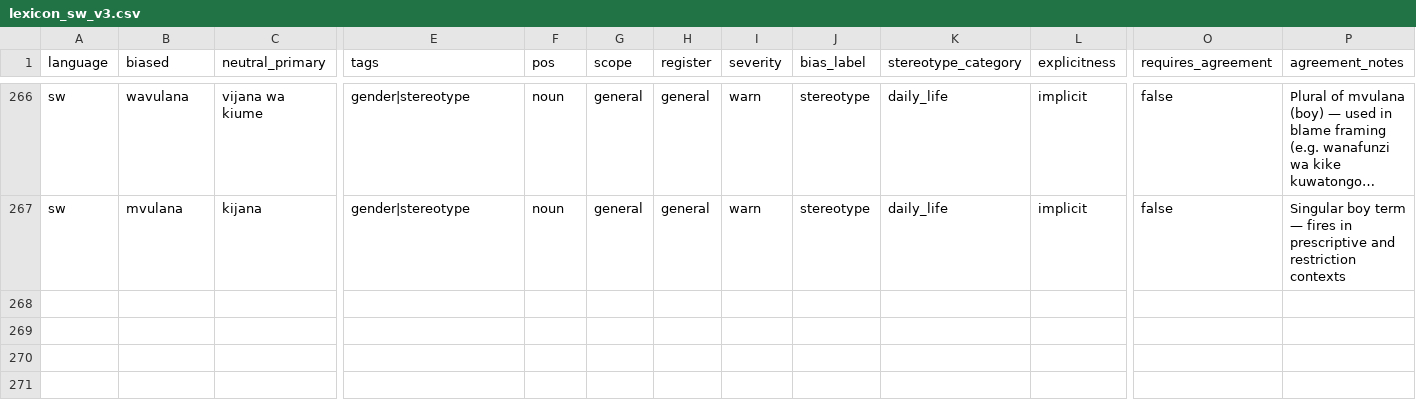
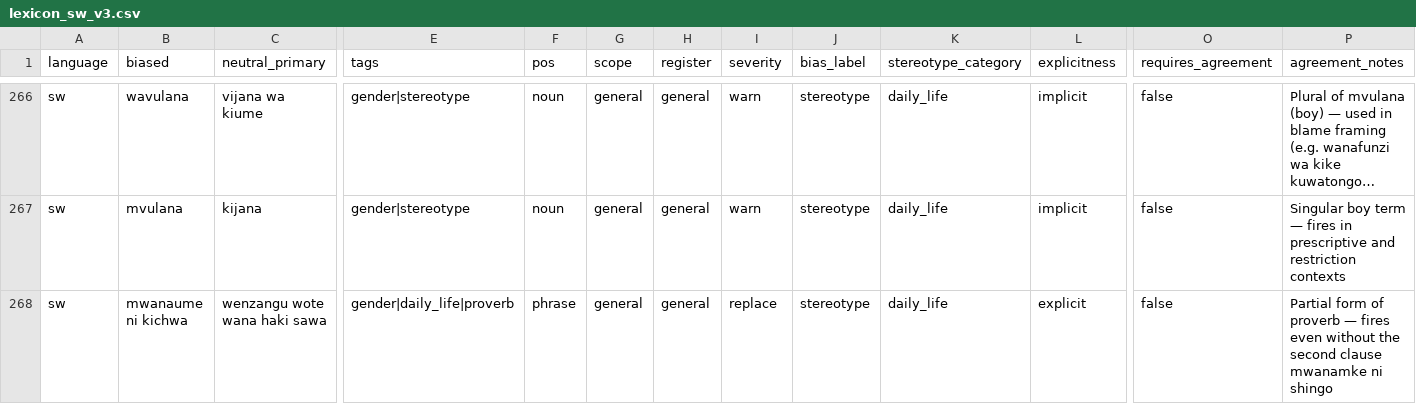
Before and after one commit to Stella-Achar-Oiro/gender-sensitization-engine, a CSV file: rules/lexicon_sw_v3.csv, drawn as a sheet; only a part is shown, gaps mark what is left out; long unchanged cells end in …; rows hold the shown columns only; the diff names each change by its address in the sheet, - before the commit and + after, or states it on an @@ line.

Commit message:
fix(sw): tester feedback — malaya detection, proverb partial match, wake/yake biographical suppression
SW F1=0.821 (↑0.002 from 0.819). 6/6 tests passing.

```diff
--- a/rules/lexicon_sw_v3.csv
+++ b/rules/lexicon_sw_v3.csv
+row 268: sw | mwanaume ni kichwa | wenzangu wote wana haki sawa | gender|daily_life|proverb | phrase | general | general | replace | stereotype | daily_life | explicit | false | Partial form of proverb — fires even without the second clause mwanamke ni shingo
```
Also changed, not shown: 2 other files.
